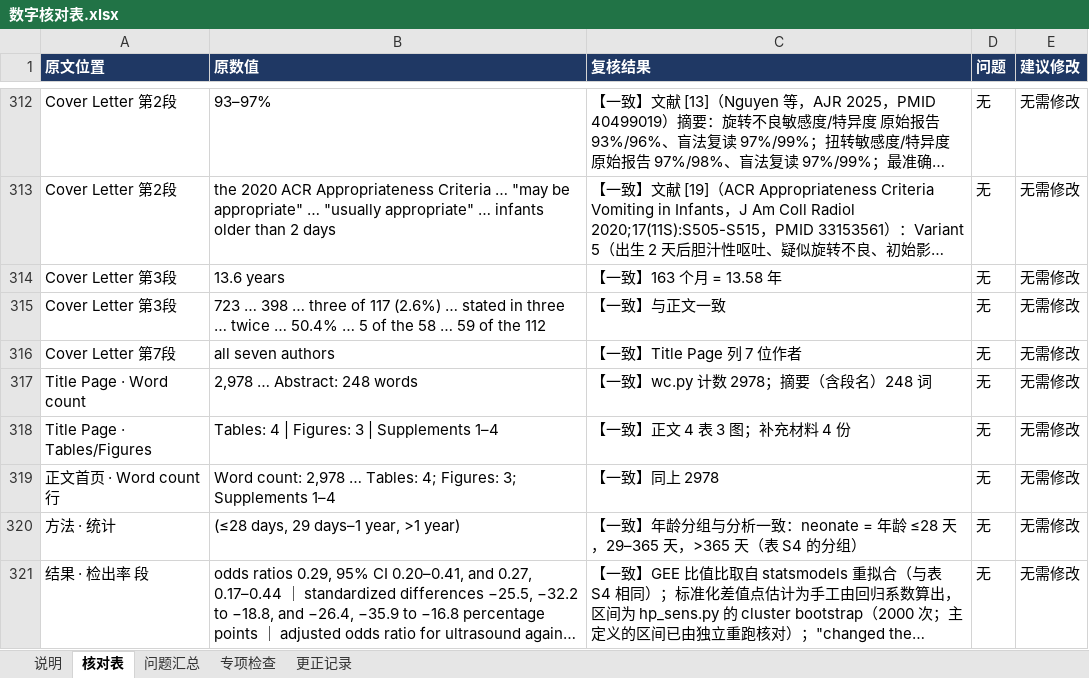
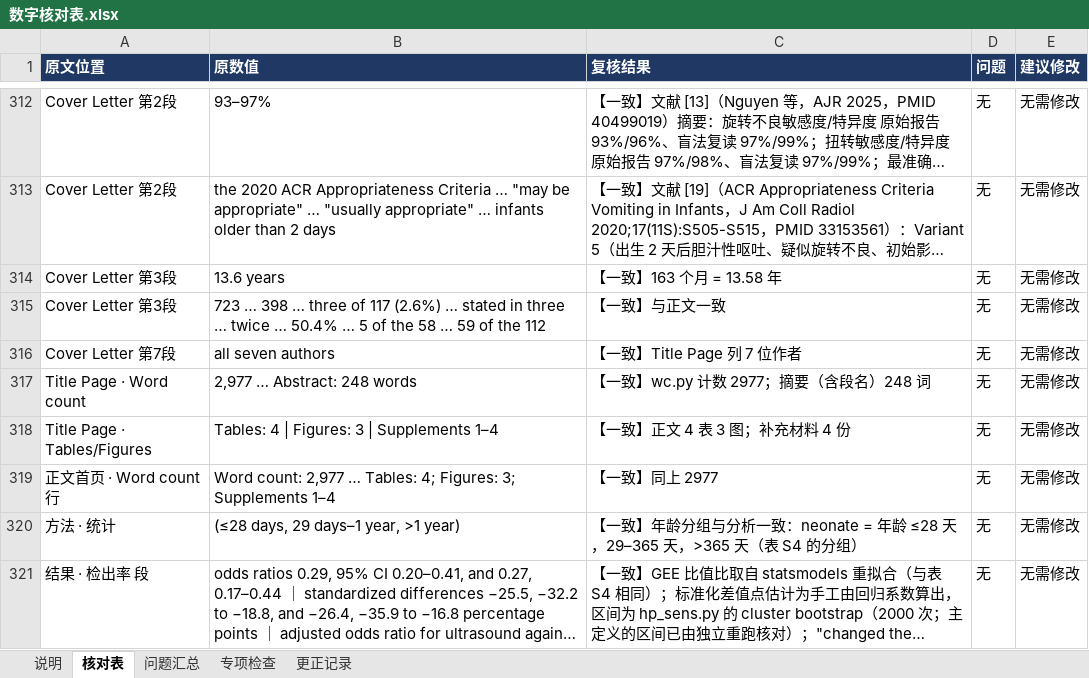
Before and after one commit to hthien76413-dotcom/-Diagnostic-performance-of-intestinal-malrotation, an Excel workbook: 数字核对表.xlsx, sheet 核对表, drawn as a sheet; only a part is shown, gaps mark what is left out; long unchanged cells end in …; values as stored, in another font and other column widths than the file's, no borders; charts and pictures not drawn; the diff names each change by its address in the sheet, - before the commit and + after, or states it on an @@ line.

```diff
--- a/数字核对表.xlsx (sheet 核对表)
+++ b/数字核对表.xlsx (sheet 核对表)
-B317 (原数值): 2,978 … Abstract: 248 words
+B317 (原数值): 2,977 … Abstract: 248 words
-C317 (复核结果): 【一致】wc.py 计数 2978；摘要（含段名）248 词
+C317 (复核结果): 【一致】wc.py 计数 2977；摘要（含段名）248 词
-B319 (原数值): Word count: 2,978 … Tables:…
+B319 (原数值): Word count: 2,977 … Tables:…
-C319 (复核结果): 【一致】同上 2978
+C319 (复核结果): 【一致】同上 2977
```
Also changed, not shown: 16 other files.
